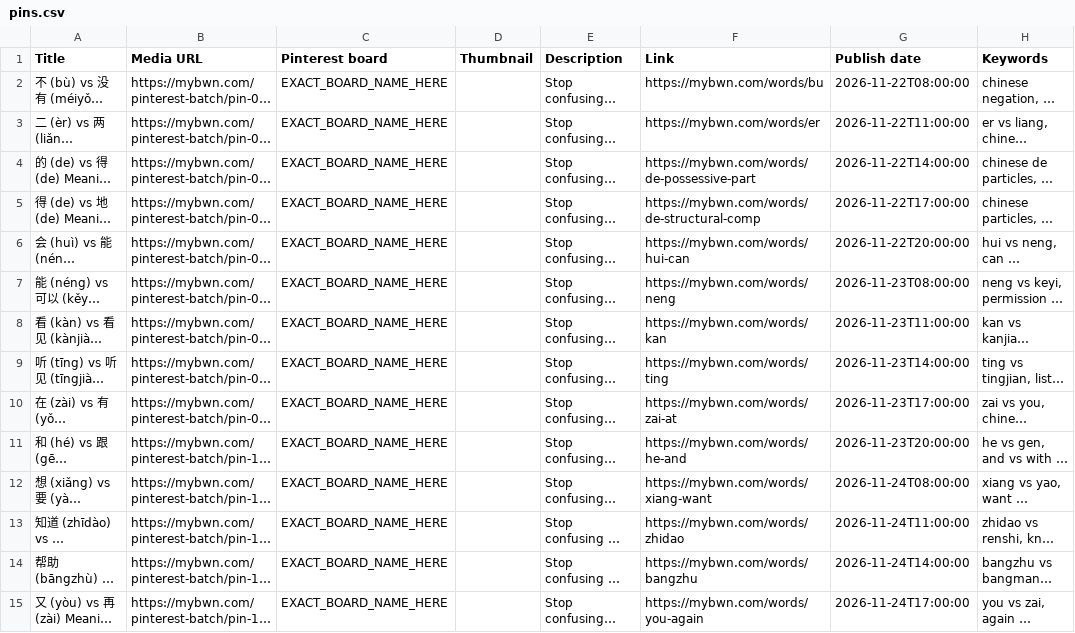
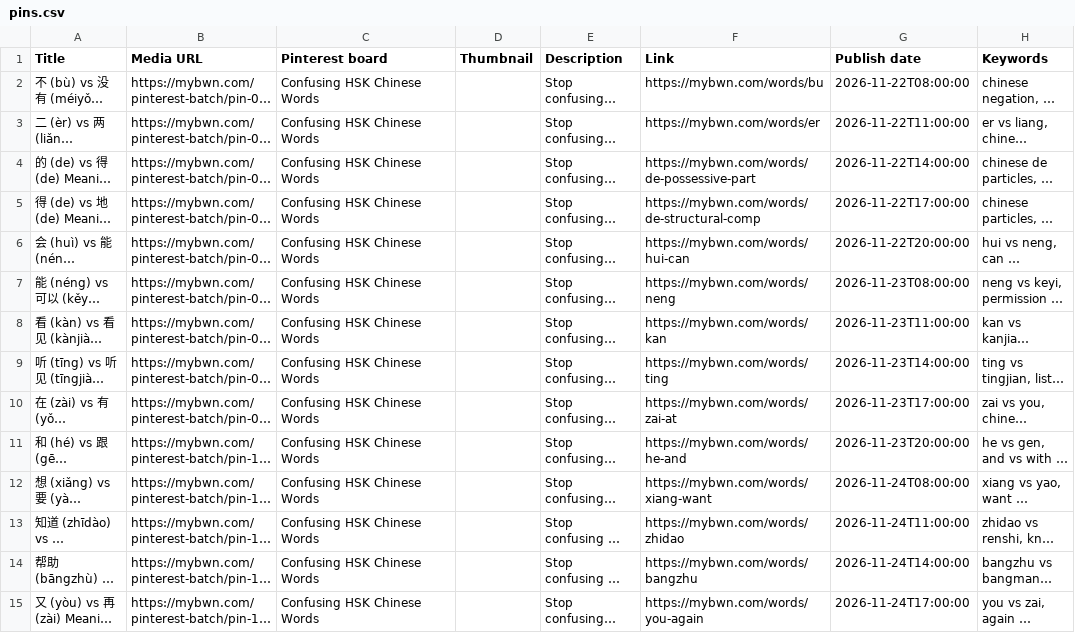
Before and after one commit to Ansaricorporation/hskfreelab, a CSV file: public/pinterest-batch/pins.csv, drawn as a sheet; only a part is shown; long unchanged cells end in …; the diff covers the shown part only; the diff names each change by its address in the sheet, - before the commit and + after, or states it on an @@ line.

Commit message:
feat(seo): add BingSiteAuth.xml and update Pinterest board name in pins.csv

```diff
--- a/public/pinterest-batch/pins.csv
+++ b/public/pinterest-batch/pins.csv
-C2:C15 (Pinterest board): EXACT_BOARD_NAME_HERE
+C2:C15 (Pinterest board): Confusing HSK Chinese Words
```
Also changed, not shown: 16 edited cells elsewhere in this file, 1 other file.
